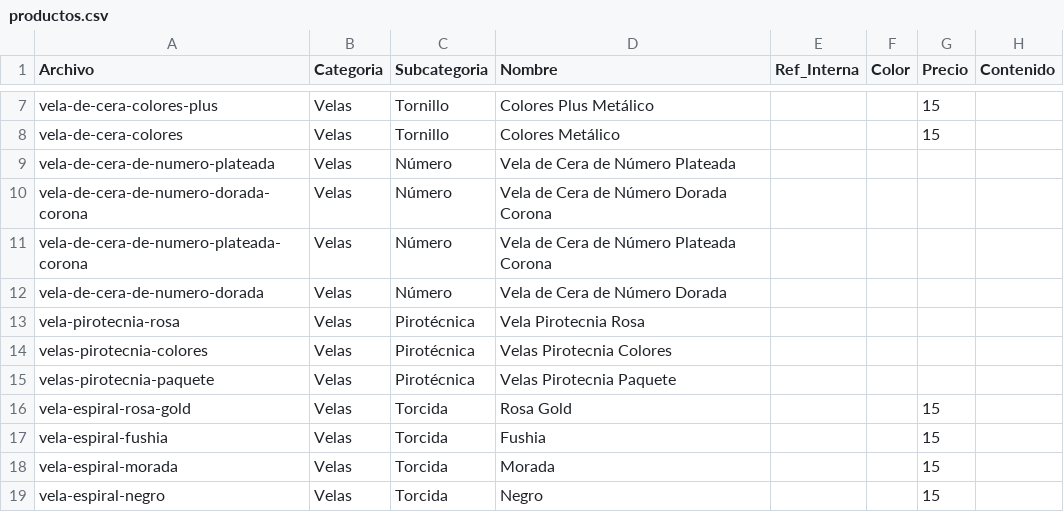
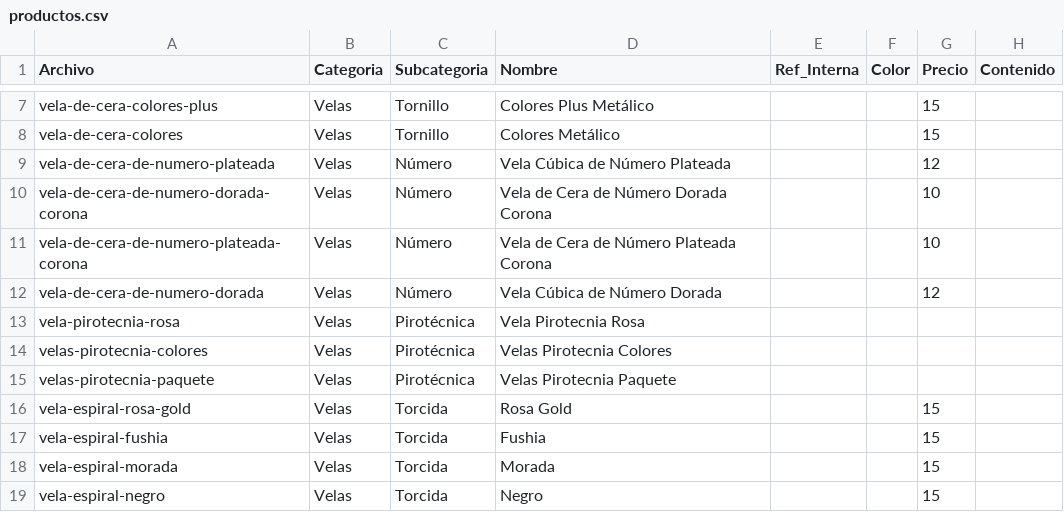
Before and after one commit to jobrochaoficial-coder/carlos-rocha-todo-para-fiesta, a CSV file: productos.csv, drawn as a sheet; only a part is shown, gaps mark what is left out.

```diff
--- a/productos.csv
+++ b/productos.csv
@@ -8,6 +8,6 @@ vela-de-cera-colores-plus,Velas,Tornillo,Colores Plus Metálico,,,15,
 vela-de-cera-colores,Velas,Tornillo,Colores Metálico,,,15,
-vela-de-cera-de-numero-plateada,Velas,Número,Vela de Cera de Número Plateada,,,,
-vela-de-cera-de-numero-dorada-corona,Velas,Número,Vela de Cera de Número Dorada Corona,,,,
-vela-de-cera-de-numero-plateada-corona,Velas,Número,Vela de Cera de Número Plateada Corona,,,,
-vela-de-cera-de-numero-dorada,Velas,Número,Vela de Cera de Número Dorada,,,,
+vela-de-cera-de-numero-plateada,Velas,Número,Vela Cúbica de Número Plateada,,,12,
+vela-de-cera-de-numero-dorada-corona,Velas,Número,Vela de Cera de Número Dorada Corona,,,10,
+vela-de-cera-de-numero-plateada-corona,Velas,Número,Vela de Cera de Número Plateada Corona,,,10,
+vela-de-cera-de-numero-dorada,Velas,Número,Vela Cúbica de Número Dorada,,,12,
 vela-pirotecnia-rosa,Velas,Pirotécnica,Vela Pirotecnia Rosa,,,,
```
Also changed, not shown: 1 other file.
